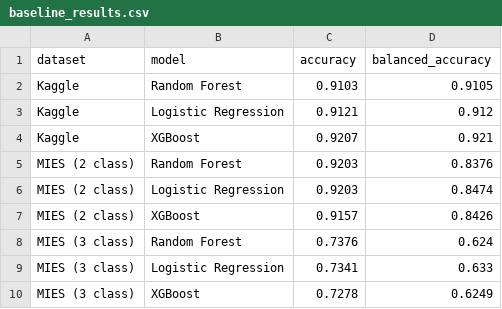
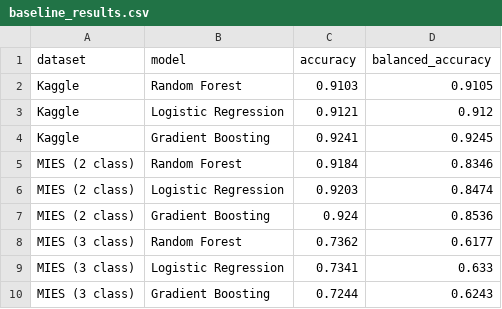
Before and after one commit to rishi3qrw43/introvert-extrovert, a CSV file: baseline_results.csv, drawn as a sheet.

Commit message:
Swap XGBoost for sklearn gradient boosting, pin versions, consolidate docs

```diff
--- a/baseline_results.csv
+++ b/baseline_results.csv
@@ -3,8 +3,8 @@ Kaggle,Random Forest,0.9103,0.9105
 Kaggle,Logistic Regression,0.9121,0.912
-Kaggle,XGBoost,0.9207,0.921
-MIES (2 class),Random Forest,0.9203,0.8376
+Kaggle,Gradient Boosting,0.9241,0.9245
+MIES (2 class),Random Forest,0.9184,0.8346
 MIES (2 class),Logistic Regression,0.9203,0.8474
-MIES (2 class),XGBoost,0.9157,0.8426
-MIES (3 class),Random Forest,0.7376,0.624
+MIES (2 class),Gradient Boosting,0.924,0.8536
+MIES (3 class),Random Forest,0.7362,0.6177
 MIES (3 class),Logistic Regression,0.7341,0.633
-MIES (3 class),XGBoost,0.7278,0.6249
+MIES (3 class),Gradient Boosting,0.7244,0.6243
```
Also changed, not shown: 10 other files.
